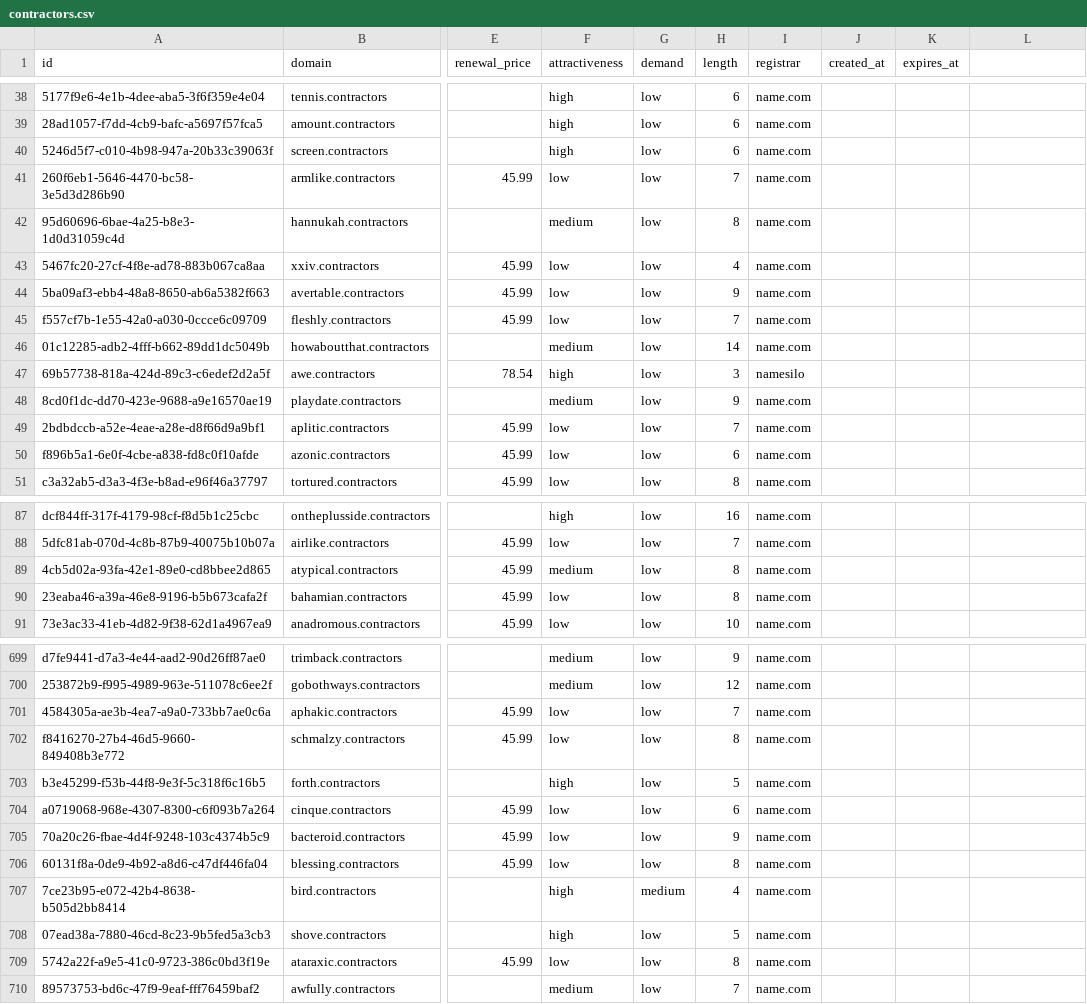
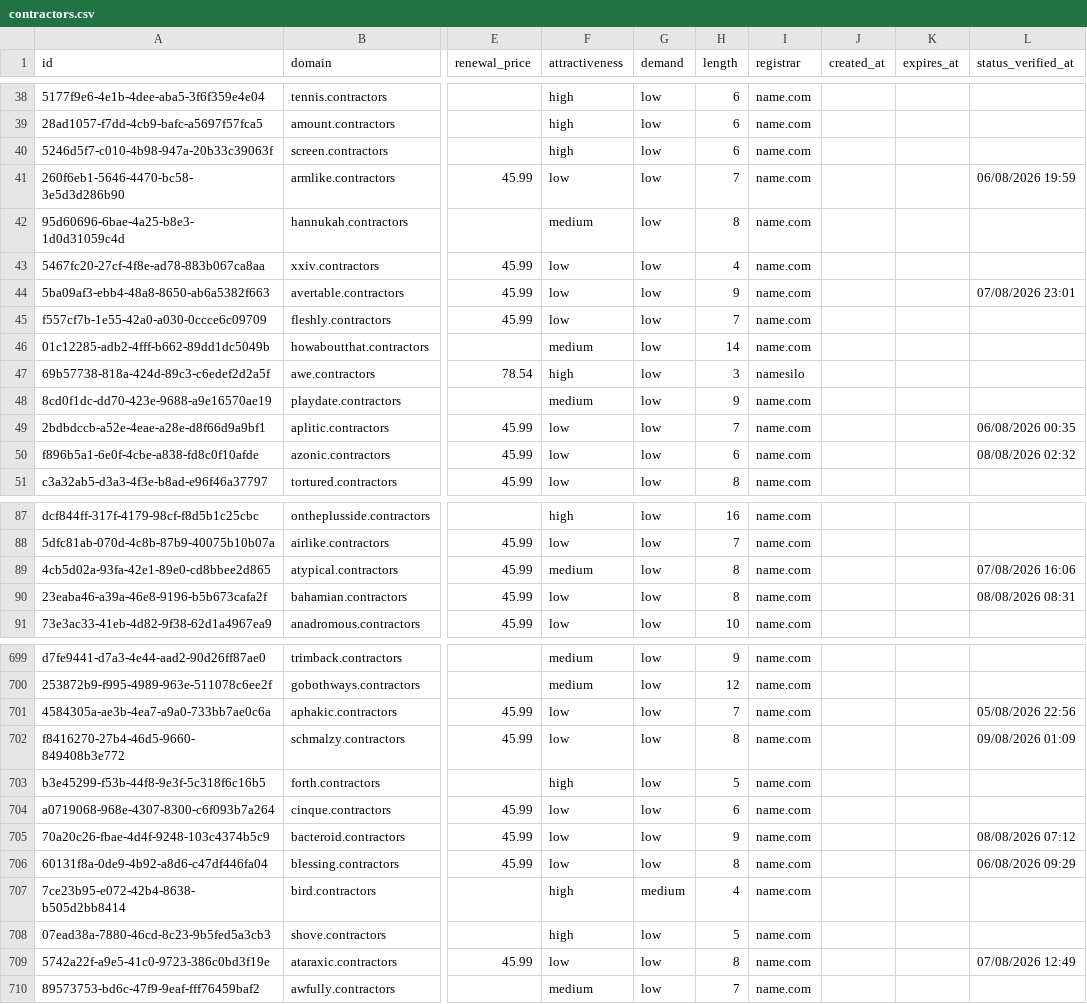
Before and after one commit to UniqueDomains/contractors-oneword-domains, a CSV file: contractors.csv, drawn as a sheet; only a part is shown, gaps mark what is left out; the diff covers the shown part only; the diff names each change by its address in the sheet, - before the commit and + after, or states it on an @@ line.

Commit message:
Domains update

```diff
--- a/contractors.csv
+++ b/contractors.csv
-L1: (empty)
+L1: status_verified_at
-L41 (status_verified_at): (empty)
+L41 (status_verified_at): 06/08/2026 19:59
-L44 (status_verified_at): (empty)
+L44 (status_verified_at): 07/08/2026 23:01
-L49 (status_verified_at): (empty)
+L49 (status_verified_at): 06/08/2026 00:35
-L50 (status_verified_at): (empty)
+L50 (status_verified_at): 08/08/2026 02:32
-L89 (status_verified_at): (empty)
+L89 (status_verified_at): 07/08/2026 16:06
-L90 (status_verified_at): (empty)
+L90 (status_verified_at): 08/08/2026 08:31
-L701 (status_verified_at): (empty)
+L701 (status_verified_at): 05/08/2026 22:56
-L702 (status_verified_at): (empty)
+L702 (status_verified_at): 09/08/2026 01:09
-L705 (status_verified_at): (empty)
+L705 (status_verified_at): 08/08/2026 07:12
-L706 (status_verified_at): (empty)
+L706 (status_verified_at): 06/08/2026 09:29
-L709 (status_verified_at): (empty)
+L709 (status_verified_at): 07/08/2026 12:49
```
Also changed, not shown: 122 edited cells elsewhere in this file, 6 other files.
